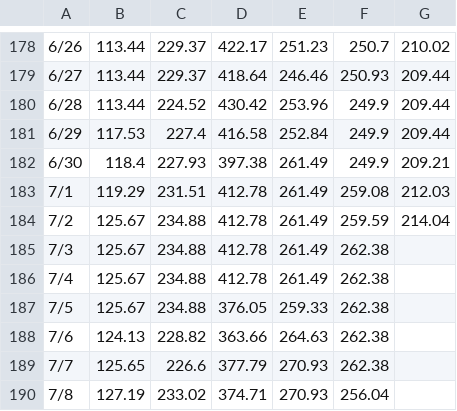
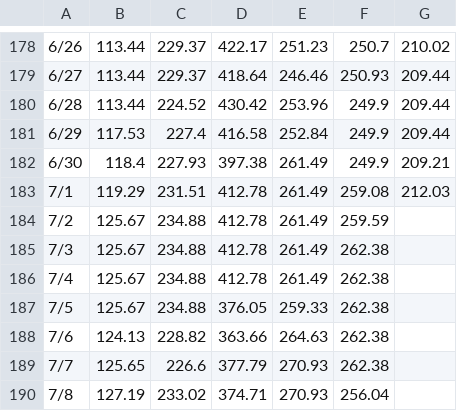
Before and after one commit to pierceleverett/RioSeasonalSpreads, a CSV file: SpreadServer/data/spreads/GulfCoast/D.csv, drawn as a sheet; only a part is shown, gaps mark what is left out.

```diff
--- a/SpreadServer/data/spreads/GulfCoast/D.csv
+++ b/SpreadServer/data/spreads/GulfCoast/D.csv
@@ -183,3 +183,3 @@
 7/1,119.29,231.51,412.78,261.49,259.08,212.03
-7/2,125.67,234.88,412.78,261.49,259.59,214.04
+7/2,125.67,234.88,412.78,261.49,259.59,
 7/3,125.67,234.88,412.78,261.49,262.38,
```
Also changed, not shown: SpreadServer/data/spreads/91Chi.csv, SpreadServer/data/spreads/GulfCoast/A.csv, 12 other files.
